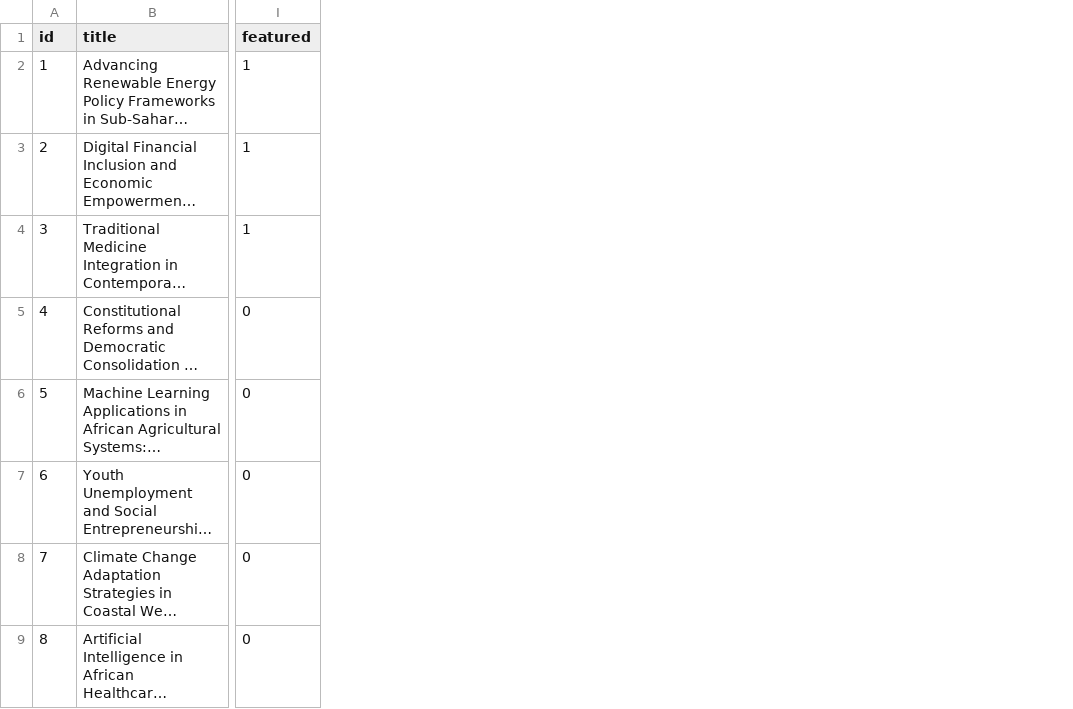
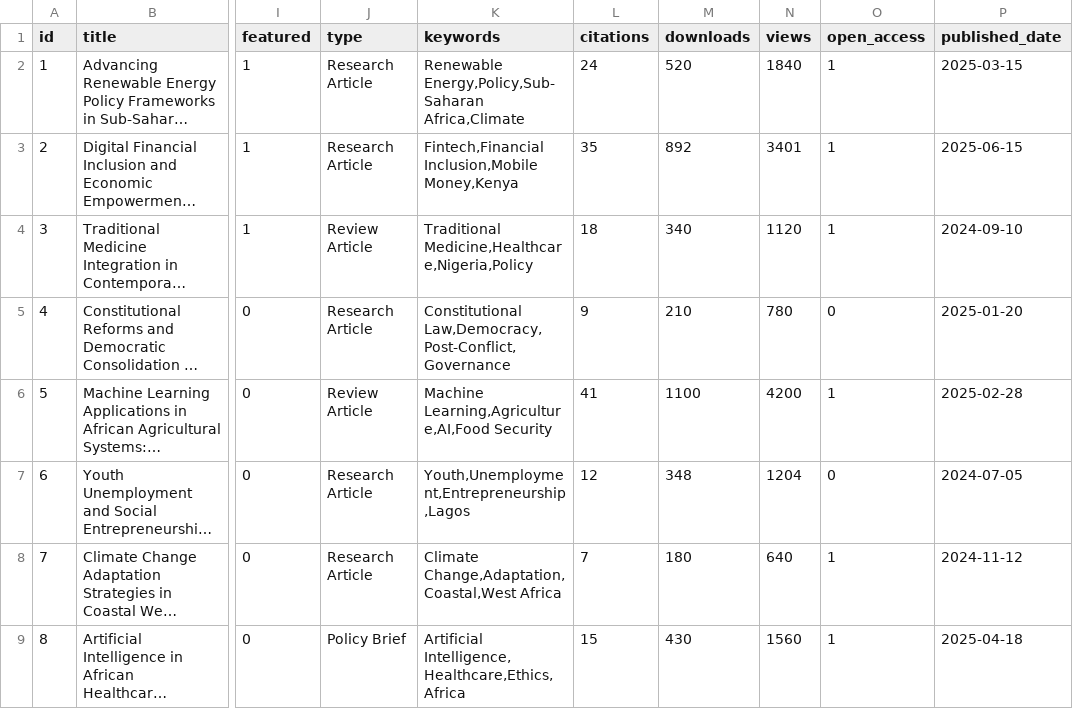
Before and after one commit to OlaniyiHope/afrika-php, a CSV file: data/articles.csv, drawn as a sheet; only a part is shown, gaps mark what is left out; long unchanged cells end in …; the diff names each change by its address in the sheet, - before the commit and + after, or states it on an @@ line.

```diff
--- a/data/articles.csv
+++ b/data/articles.csv
+column J (type), rows 2-9: Research Article | Research Article | Review Article | Research Article | Review Article | Research Article | Research Article | Policy Brief
+column K (keywords), rows 2-9: Renewable Energy,Policy,Sub-Saharan Africa,Climate | Fintech,Financial Inclusion,Mobile Money,Kenya | Traditional Medicine,Healthcare,Nigeria,Policy | Constitutional Law,Democracy,Post-Conflict,Governance | Machine Learning,Agriculture,AI,Food Security | Youth,Unemployment,Entrepreneurship,Lagos | Climate Change,Adaptation,Coastal,West Africa | Artificial Intelligence,Healthcare,Ethics,Africa
+column L (citations), rows 2-9: 24 | 35 | 18 | 9 | 41 | 12 | 7 | 15
+column M (downloads), rows 2-9: 520 | 892 | 340 | 210 | 1100 | 348 | 180 | 430
+column N (views), rows 2-9: 1840 | 3401 | 1120 | 780 | 4200 | 1204 | 640 | 1560
+column O (open_access), rows 2-9: 1 | 1 | 1 | 0 | 1 | 0 | 1 | 1
+column P (published_date), rows 2-9: 2025-03-15 | 2025-06-15 | 2024-09-10 | 2025-01-20 | 2025-02-28 | 2024-07-05 | 2024-11-12 | 2025-04-18
```
Also changed, not shown: 10 other files.
